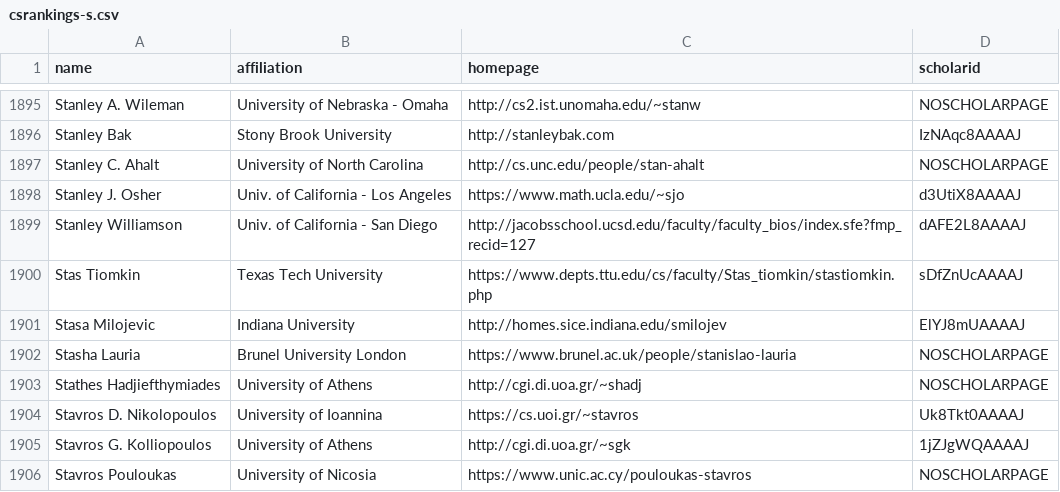
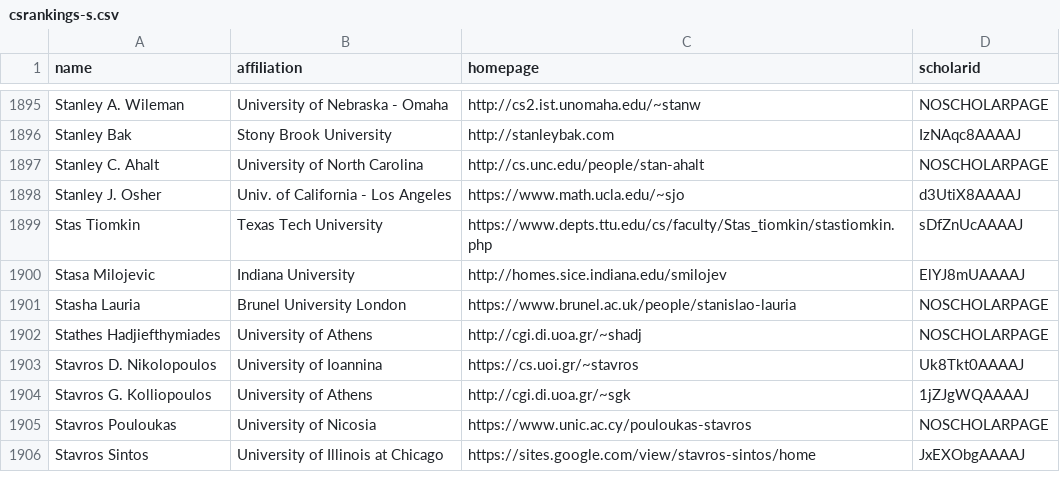
Before and after one commit to LiuFang816/CSrankings, a CSV file: csrankings-s.csv, drawn as a sheet; only a part is shown, gaps mark what is left out; the shorter side is filled out with more unchanged rows; the diff names each change by its address in the sheet, - before the commit and + after, or states it on an @@ line.

Commit message:
remove Stanley Williamson UCSD -> retd

```diff
--- a/csrankings-s.csv
+++ b/csrankings-s.csv
-row 1899: Stanley Williamson | Univ. of California - San Diego | http://jacobsschool.ucsd.edu/faculty/faculty_bios/index.sfe?fmp_recid=127 | dAFE2L8AAAAJ
```
